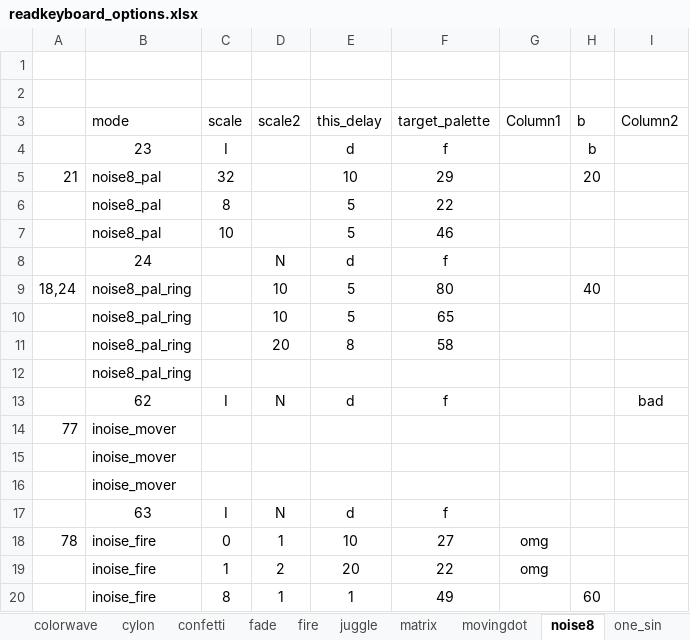
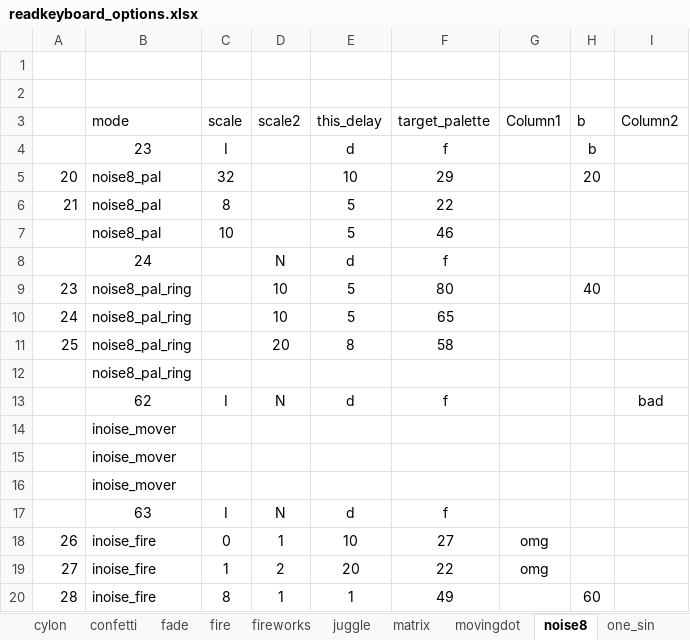
Before and after one commit to IAmBecomeJeff/cinder_v3, an Excel workbook: readkeyboard_options.xlsx, sheet noise8, drawn as a sheet; values as stored, in another font and other column widths than the file's, no borders; table styles not drawn; the diff names each change by its address in the sheet, - before the commit and + after, or states it on an @@ line.

```diff
--- a/readkeyboard_options.xlsx (sheet noise8)
+++ b/readkeyboard_options.xlsx (sheet noise8)
+sheet tab: fireworks
-A5: 21
+A5: 20
-A6: (empty)
+A6: 21
-A9: 18,24
+A9: 23
-A10: (empty)
+A10: 24
-A11: (empty)
+A11: 25
-A14: 77
+A14: (empty)
-A18: 78
+A18: 26
-A19: (empty)
+A19: 27
-A20: (empty)
+A20: 28
```
Also changed, not shown: sheet keyboard, sheet bouncing_balls, sheet two_sin, sheet three_sin, sheet circnoise, sheet matrix, 6 more sheets, 13 other files.
